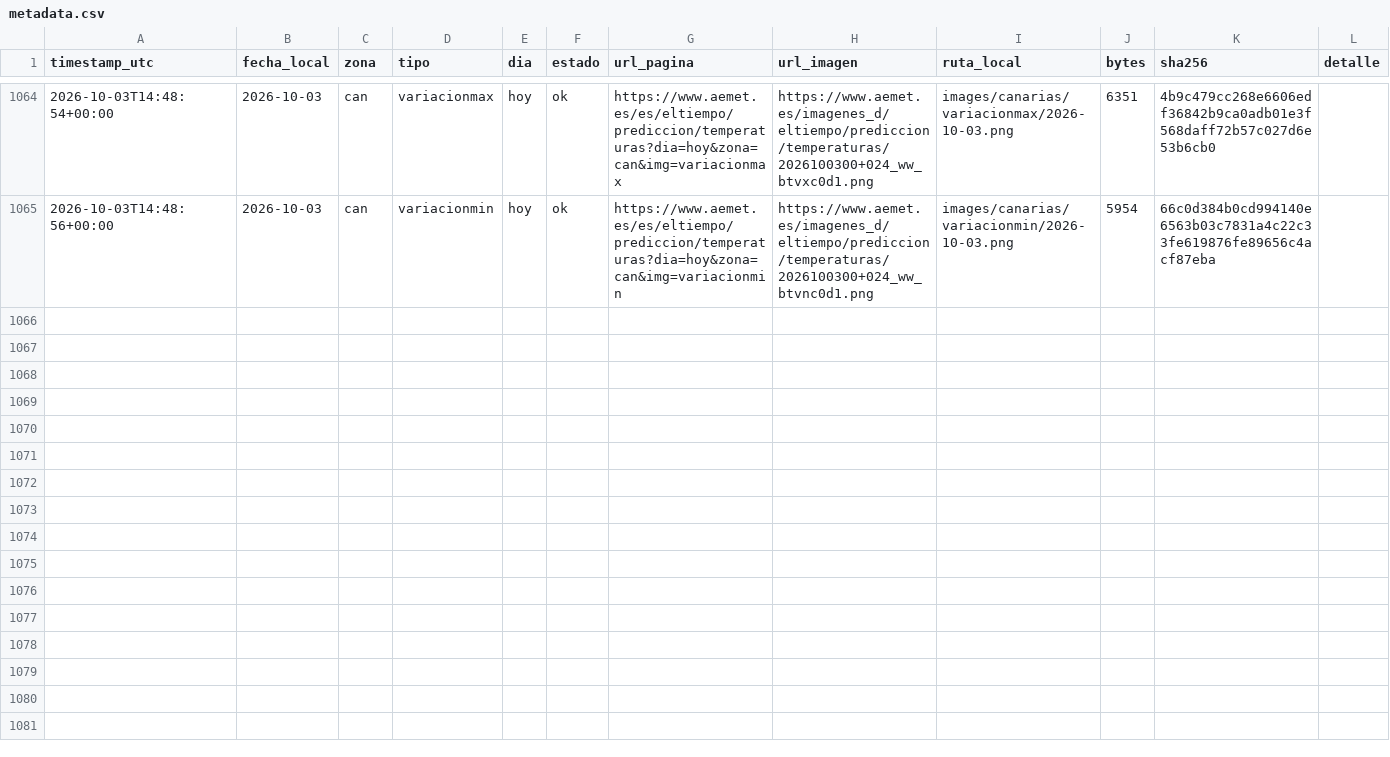
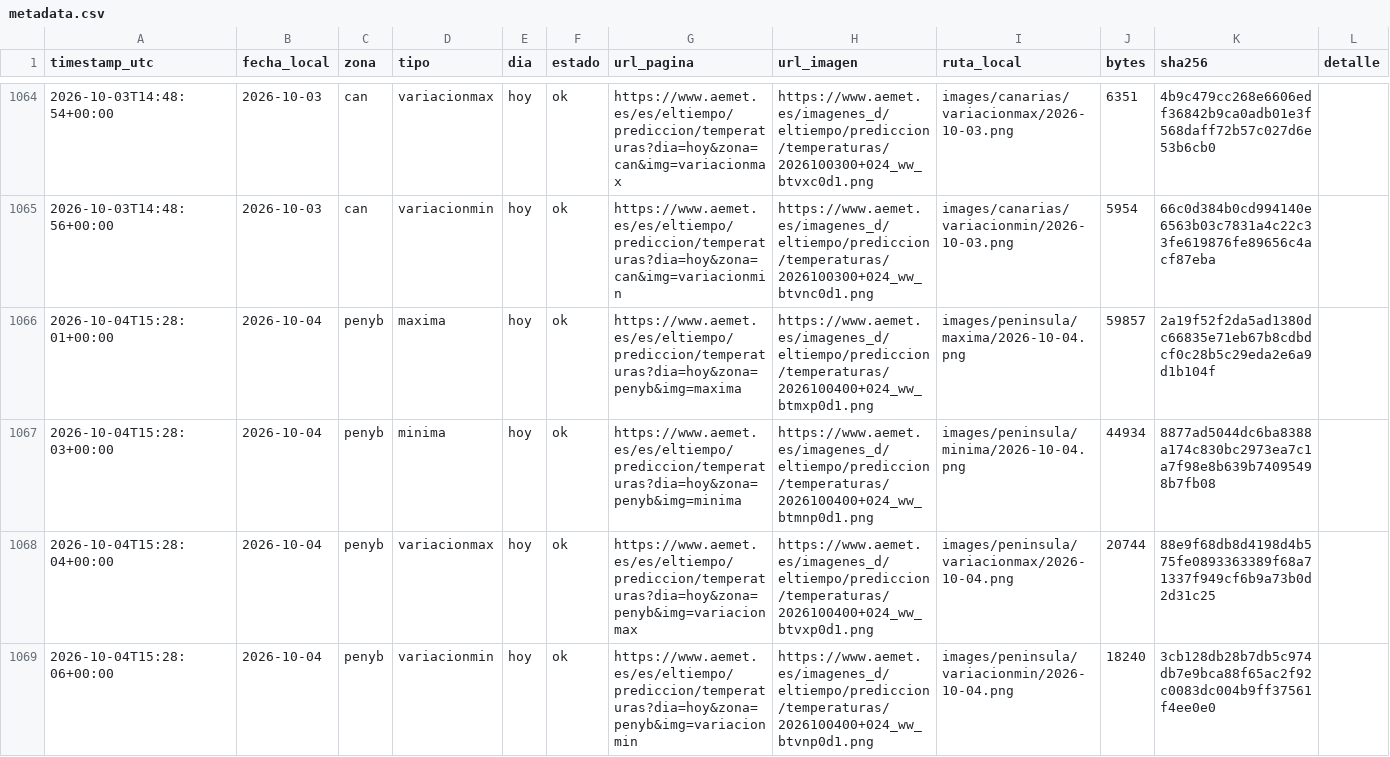
Before and after one commit to prestigyo/refugio-climatico, a CSV file: aemet-temperaturas/metadata.csv, drawn as a sheet; only a part is shown, gaps mark what is left out; the diff covers the shown part only.

```diff
--- a/aemet-temperaturas/metadata.csv
+++ b/aemet-temperaturas/metadata.csv
@@ -1065 +1065,5 @@ timestamp_utc,fecha_local,zona,tipo,dia,estado,url_pagina,url_imagen,ruta_local,
 2026-10-03T14:48:56+00:00,2026-10-03,can,variacionmin,hoy,ok,https://www.aemet.es/es/eltiempo/prediccion/temperaturas?dia=hoy&zona=can&img=variacionmin,https://www.aemet.es/imagenes_d/eltiempo/prediccion/temperaturas/2026100300+024_ww_btvnc0d1.png,images/canarias/variacionmin/2026-10-03.png,5954,66c0d384b0cd994140e6563b03c7831a4c22c33fe619876fe89656c4acf87eba,
+2026-10-04T15:28:01+00:00,2026-10-04,penyb,maxima,hoy,ok,https://www.aemet.es/es/eltiempo/prediccion/temperaturas?dia=hoy&zona=penyb&img=maxima,https://www.aemet.es/imagenes_d/eltiempo/prediccion/temperaturas/2026100400+024_ww_btmxp0d1.png,images/peninsula/maxima/2026-10-04.png,59857,2a19f52f2da5ad1380dc66835e71eb67b8cdbdcf0c28b5c29eda2e6a9d1b104f,
+2026-10-04T15:28:03+00:00,2026-10-04,penyb,minima,hoy,ok,https://www.aemet.es/es/eltiempo/prediccion/temperaturas?dia=hoy&zona=penyb&img=minima,https://www.aemet.es/imagenes_d/eltiempo/prediccion/temperaturas/2026100400+024_ww_btmnp0d1.png,images/peninsula/minima/2026-10-04.png,44934,8877ad5044dc6ba8388a174c830bc2973ea7c1a7f98e8b639b74095498b7fb08,
+2026-10-04T15:28:04+00:00,2026-10-04,penyb,variacionmax,hoy,ok,https://www.aemet.es/es/eltiempo/prediccion/temperaturas?dia=hoy&zona=penyb&img=variacionmax,https://www.aemet.es/imagenes_d/eltiempo/prediccion/temperaturas/2026100400+024_ww_btvxp0d1.png,images/peninsula/variacionmax/2026-10-04.png,20744,88e9f68db8d4198d4b575fe0893363389f68a71337f949cf6b9a73b0d2d31c25,
+2026-10-04T15:28:06+00:00,2026-10-04,penyb,variacionmin,hoy,ok,https://www.aemet.es/es/eltiempo/prediccion/temperaturas?dia=hoy&zona=penyb&img=variacionmin,https://www.aemet.es/imagenes_d/eltiempo/prediccion/temperaturas/2026100400+024_ww_btvnp0d1.png,images/peninsula/variacionmin/2026-10-04.png,18240,3cb128db28b7db5c974db7e9bca88f65ac2f92c0083dc004b9ff37561f4ee0e0,
```
Also changed, not shown: 4 added rows elsewhere in this file, aemet-temperaturas/datos/estaciones.csv, 9 other files.
